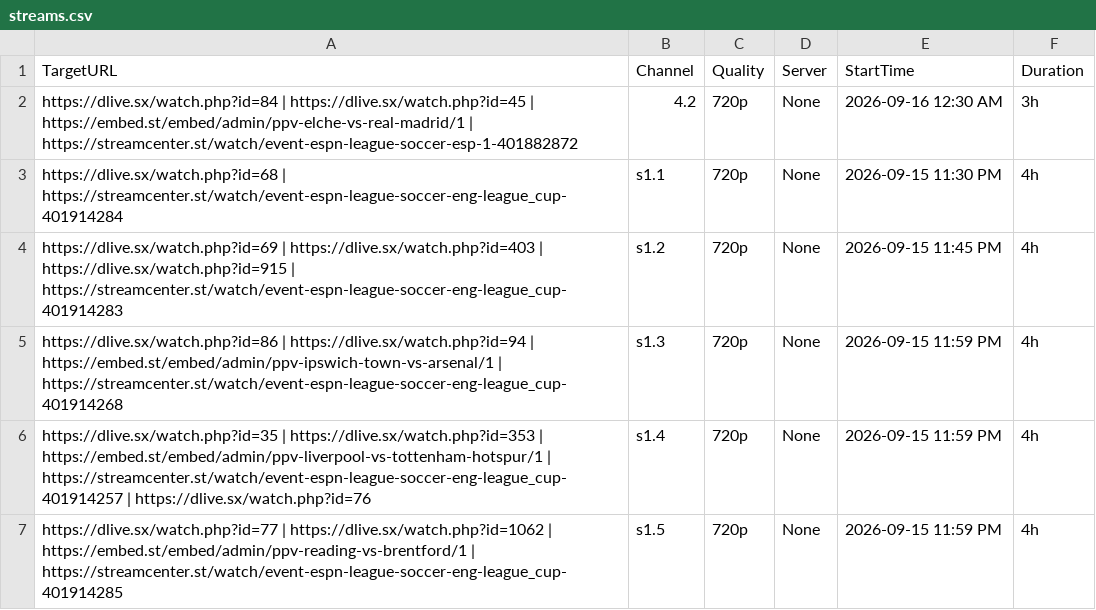
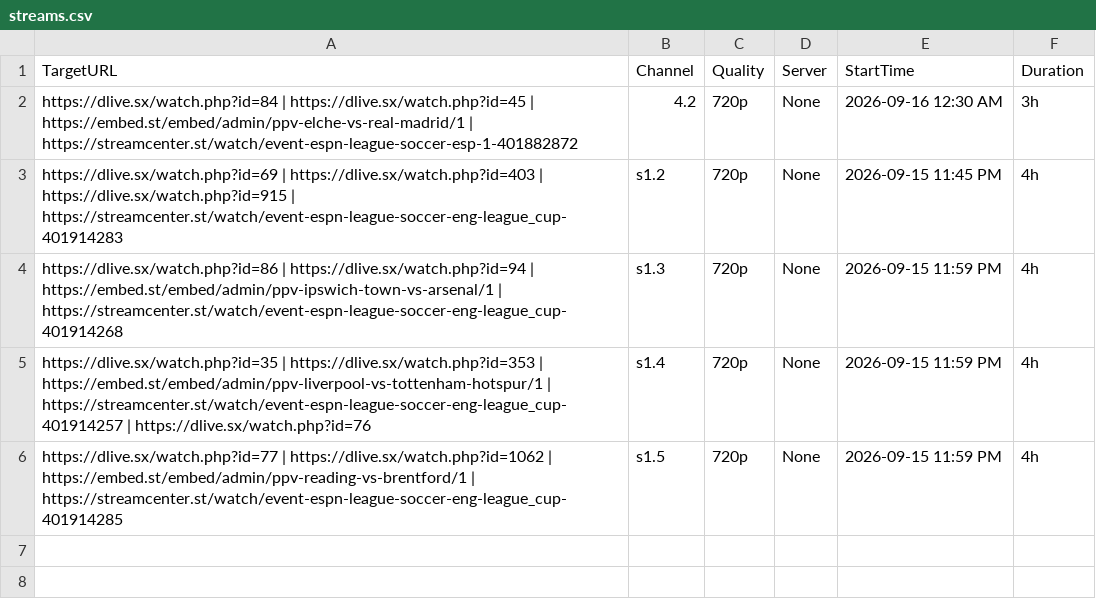
Before and after one commit to poorpeople-cmd/bbbbbbbbb-1111, a CSV file: streams.csv, drawn as a sheet; the diff names each change by its address in the sheet, - before the commit and + after, or states it on an @@ line.

```diff
--- a/streams.csv
+++ b/streams.csv
-row 3: https://dlive.sx/watch.php?id=68 | https://streamcenter.st/watch/event-espn-league-soccer-eng-league_cup-401914284 | s1.1 | 720p | None | 2026-09-15 11:30 PM | 4h
```
